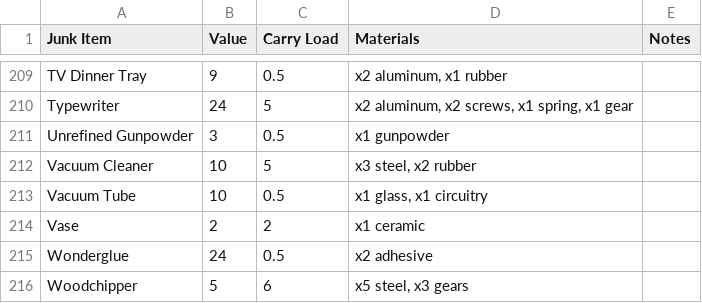
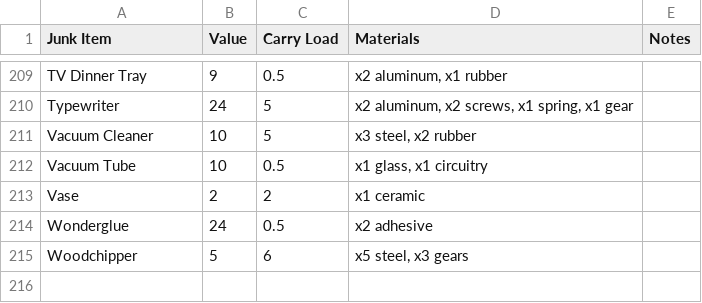
Before and after one commit to VladimirChavdarov/WPF_Fallout_Character_Manager, a CSV file: WPF_Fallout_Character_Manager/Resources/Spreadsheets/junk.csv, drawn as a sheet; only a part is shown, gaps mark what is left out.

```diff
--- a/WPF_Fallout_Character_Manager/Resources/Spreadsheets/junk.csv
+++ b/WPF_Fallout_Character_Manager/Resources/Spreadsheets/junk.csv
@@ -210,3 +210,2 @@ TV Dinner Tray;9;0.5;x2 aluminum, x1 rubber;
 Typewriter;24;5;x2 aluminum, x2 screws, x1 spring, x1 gear;
-Unrefined Gunpowder;3;0.5;x1 gunpowder;
 Vacuum Cleaner;10;5;x3 steel, x2 rubber;
```
Also changed, not shown: 8 other files.
